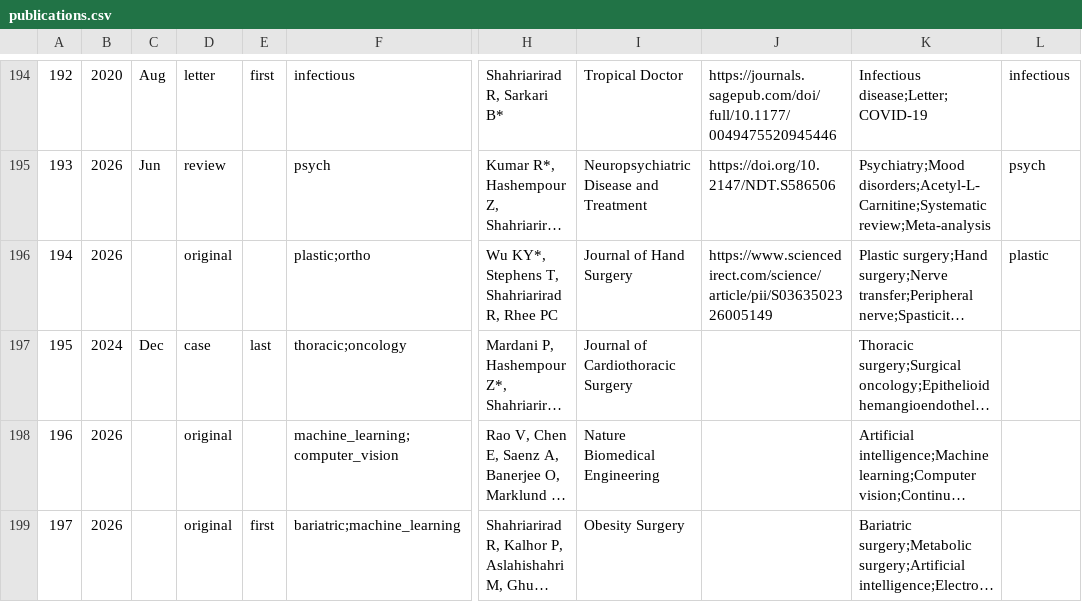
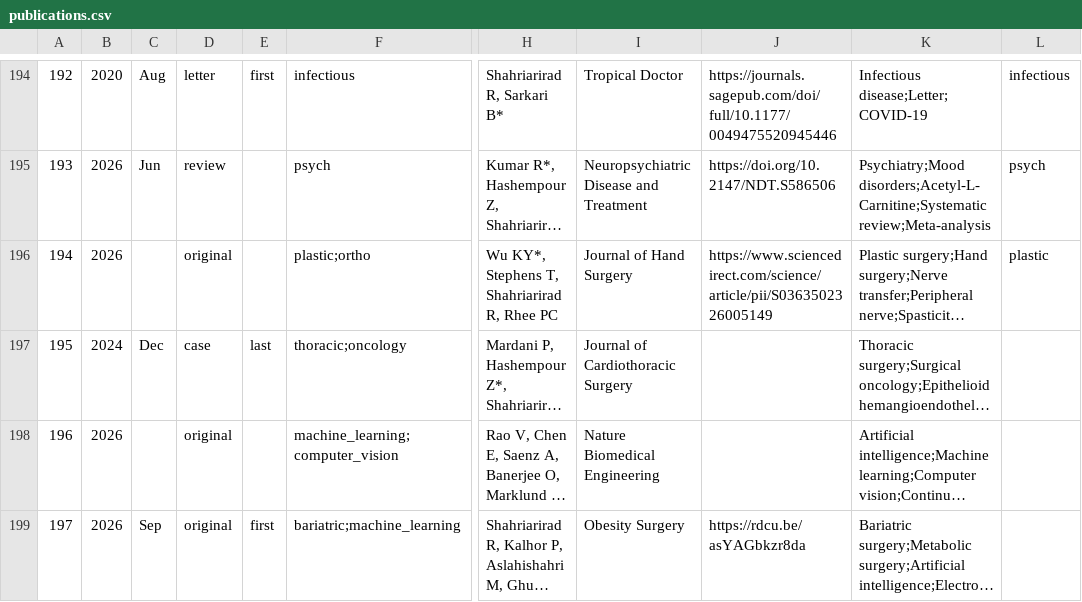
Before and after one commit to SoRRad/RezaShahriarirad_CV, a CSV file: data/publications.csv, drawn as a sheet; only a part is shown, gaps mark what is left out; long unchanged cells end in …; the diff names each change by its address in the sheet, - before the commit and + after, or states it on an @@ line.

```diff
--- a/data/publications.csv
+++ b/data/publications.csv
-C199: (empty)
+C199: Sep
-J199: (empty)
+J199: https://rdcu.be/asYAGbkzr8da
```
Also changed, not shown: 5 other files.
